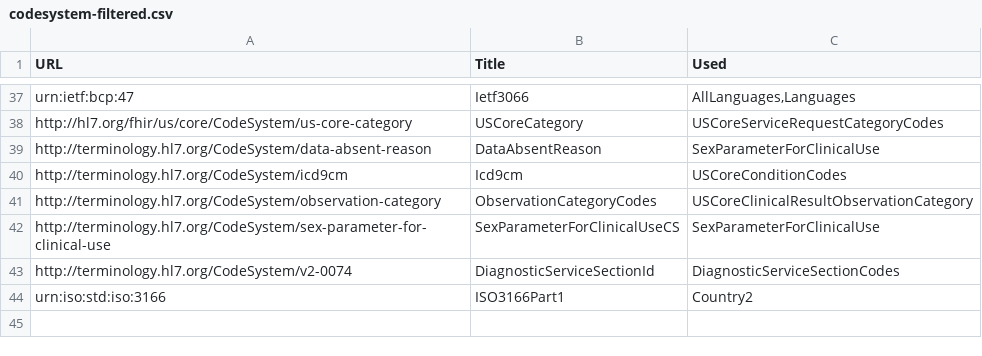
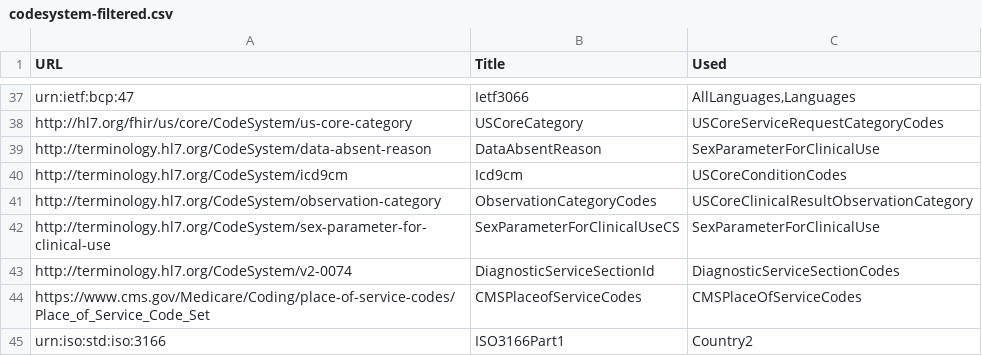
Before and after one commit to HL7/CDA-ccda, a CSV file: input/data/codesystem-filtered.csv, drawn as a sheet; only a part is shown, gaps mark what is left out; the diff names each change by its address in the sheet, - before the commit and + after, or states it on an @@ line.

Commit message:
Fix location value sets.

```diff
--- a/input/data/codesystem-filtered.csv
+++ b/input/data/codesystem-filtered.csv
+row 44: https://www.cms.gov/Medicare/Coding/place-of-service-codes/Place_of_Service_Code_Set | CMSPlaceofServiceCodes | CMSPlaceOfServiceCodes
```
Also changed, not shown: input/data/valueset-filtered.csv, 4 other files.
